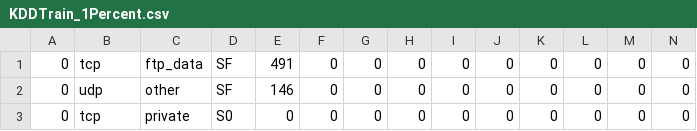
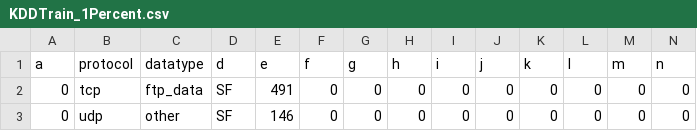
Before and after one commit to featurestream/featurestream-client, a CSV file: resources/KDDTrain_1Percent.csv, drawn as a sheet; only a part is shown; the shorter side is filled out with more unchanged rows; rows hold the shown columns only; the diff names each change by its address in the sheet, - before the commit and + after, or states it on an @@ line.

```diff
--- a/resources/KDDTrain_1Percent.csv
+++ b/resources/KDDTrain_1Percent.csv
+row 1: a | protocol | datatype | d | e | f | g | h | i | j | k | l | m | n
```
Also changed, not shown: 1 other file.
